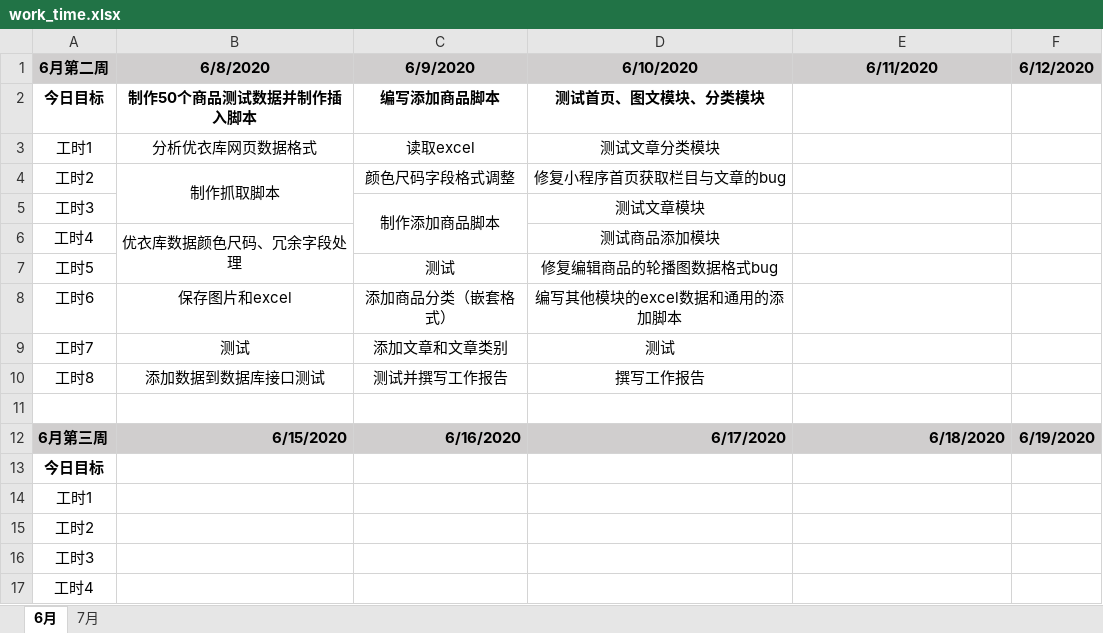
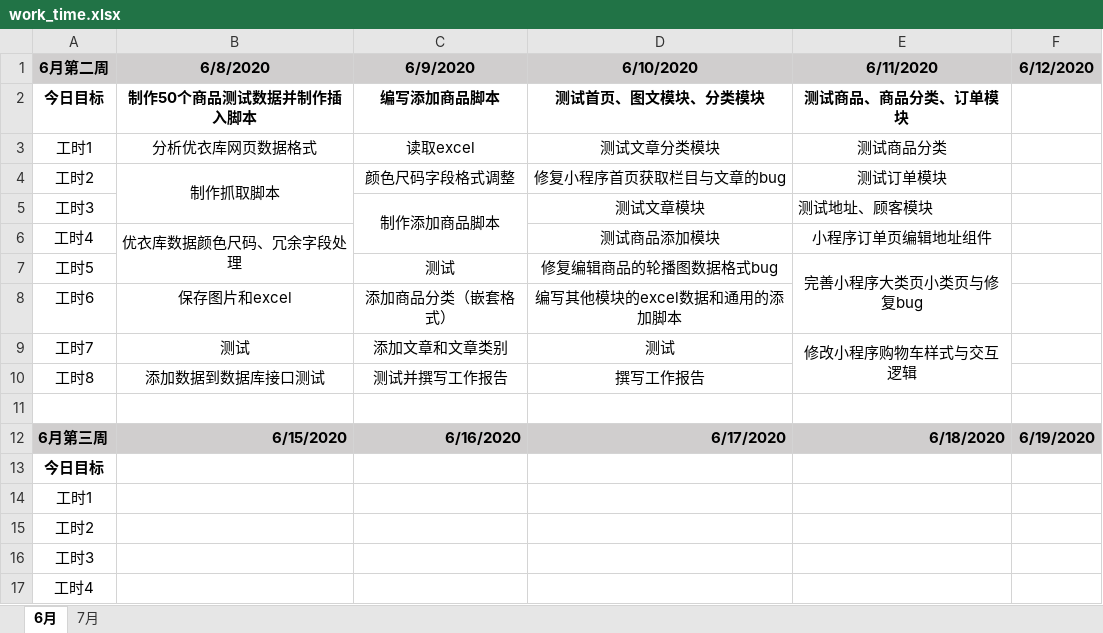
Before and after one commit to i-ce-fish/weekly_work_report, an Excel workbook: work_time.xlsx, sheet 6月, drawn as a sheet; only a part is shown; values as stored, in another font and other column widths than the file's, no borders; the diff names each change by its address in the sheet, - before the commit and + after, or states it on an @@ line.

Commit message:
log

```diff
--- a/work_time.xlsx (sheet 6月)
+++ b/work_time.xlsx (sheet 6月)
-E2 (6/11/2020): (empty)
+E2 (6/11/2020): 测试商品、商品分类、订单模块
-E3 (6/11/2020): (empty)
+E3 (6/11/2020): 测试商品分类
-E4 (6/11/2020): (empty)
+E4 (6/11/2020): 测试订单模块
-E5 (6/11/2020): (empty)
+E5 (6/11/2020): 测试地址、顾客模块
-E6 (6/11/2020): (empty)
+E6 (6/11/2020): 小程序订单页编辑地址组件
-E7 (6/11/2020): (empty)
+E7 (6/11/2020): 完善小程序大类页小类页与修复bug
+E7:E8 merged
-E9 (6/11/2020): (empty)
+E9 (6/11/2020): 修改小程序购物车样式与交互逻辑
+E9:E10 merged
```
